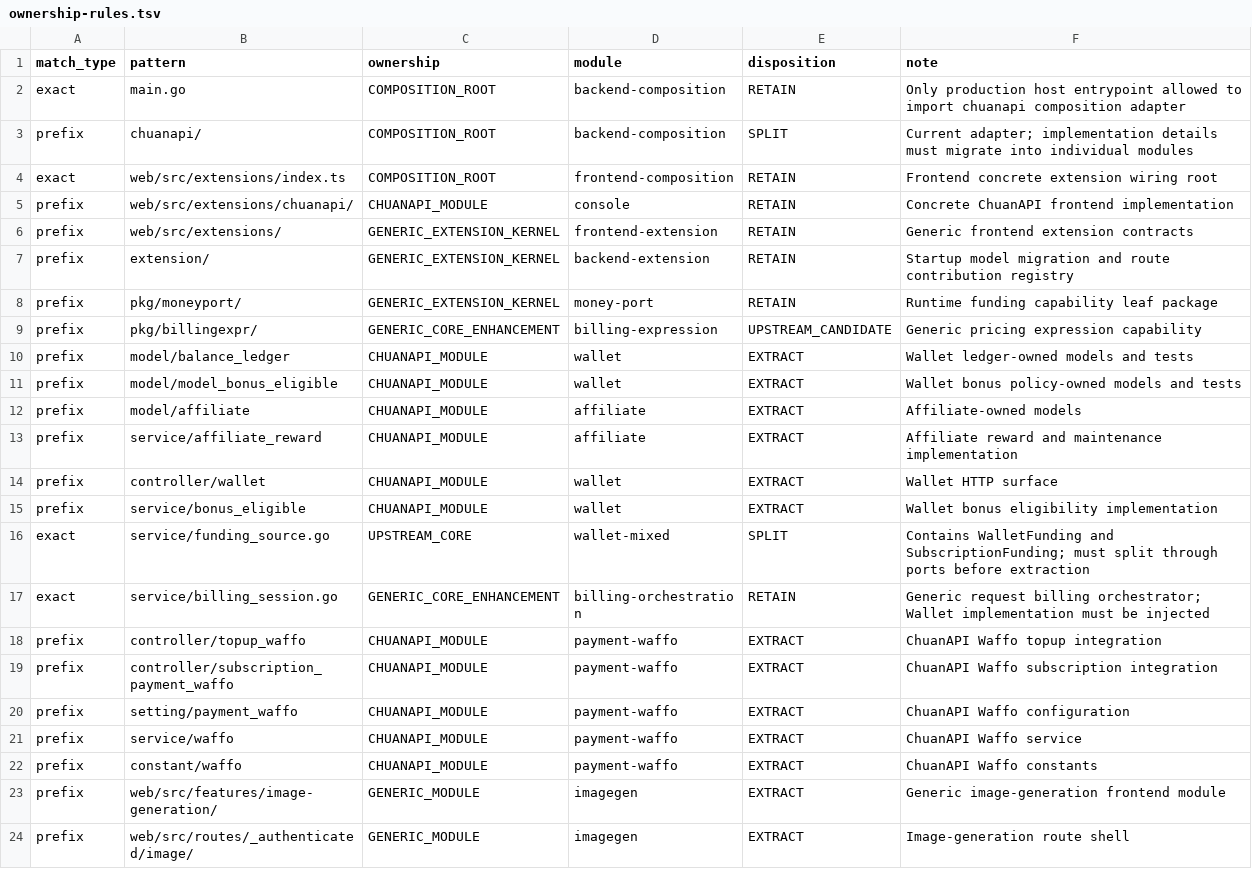
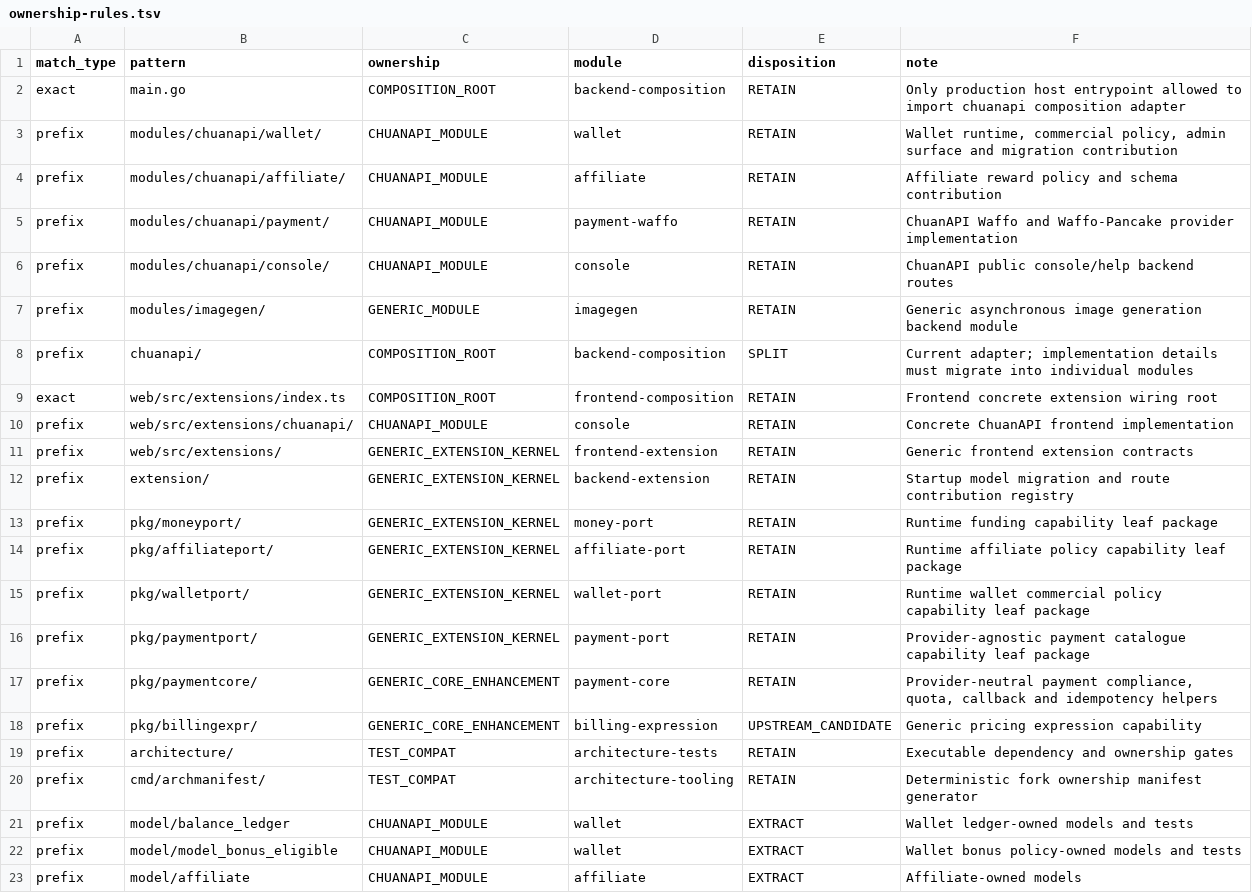
Before and after one commit to 1057300248/wanchuan-new-api, a TSV file: docs/architecture/modularization/ownership-rules.tsv, drawn as a sheet; only a part is shown; the shorter side is filled out with more unchanged rows; the diff names each change by its address in the sheet, - before the commit and + after, or states it on an @@ line.

```diff
--- a/docs/architecture/modularization/ownership-rules.tsv
+++ b/docs/architecture/modularization/ownership-rules.tsv
+row 3: prefix | modules/chuanapi/wallet/ | CHUANAPI_MODULE | wallet | RETAIN | Wallet runtime, commercial policy, admin surface and migration contribution
+row 4: prefix | modules/chuanapi/affiliate/ | CHUANAPI_MODULE | affiliate | RETAIN | Affiliate reward policy and schema contribution
+row 5: prefix | modules/chuanapi/payment/ | CHUANAPI_MODULE | payment-waffo | RETAIN | ChuanAPI Waffo and Waffo-Pancake provider implementation
+row 6: prefix | modules/chuanapi/console/ | CHUANAPI_MODULE | console | RETAIN | ChuanAPI public console/help backend routes
+row 7: prefix | modules/imagegen/ | GENERIC_MODULE | imagegen | RETAIN | Generic asynchronous image generation backend module
+row 14: prefix | pkg/affiliateport/ | GENERIC_EXTENSION_KERNEL | affiliate-port | RETAIN | Runtime affiliate policy capability leaf package
+row 15: prefix | pkg/walletport/ | GENERIC_EXTENSION_KERNEL | wallet-port | RETAIN | Runtime wallet commercial policy capability leaf package
+row 16: prefix | pkg/paymentport/ | GENERIC_EXTENSION_KERNEL | payment-port | RETAIN | Provider-agnostic payment catalogue capability leaf package
+row 17: prefix | pkg/paymentcore/ | GENERIC_CORE_ENHANCEMENT | payment-core | RETAIN | Provider-neutral payment compliance, quota, callback and idempotency helpers
+row 19: prefix | architecture/ | TEST_COMPAT | architecture-tests | RETAIN | Executable dependency and ownership gates
+row 20: prefix | cmd/archmanifest/ | TEST_COMPAT | architecture-tooling | RETAIN | Deterministic fork ownership manifest generator
```
Also changed, not shown: docs/architecture/modularization/progress.csv, 23 other files.
